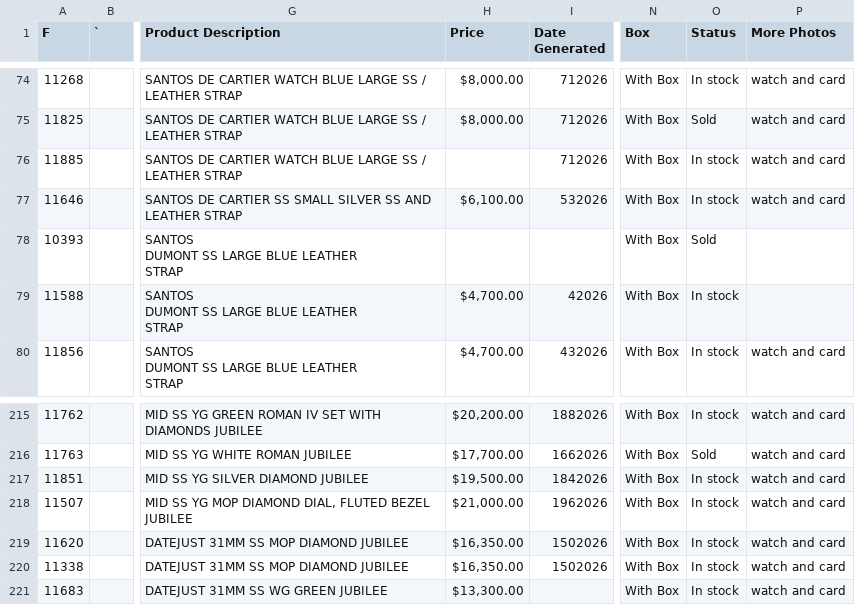
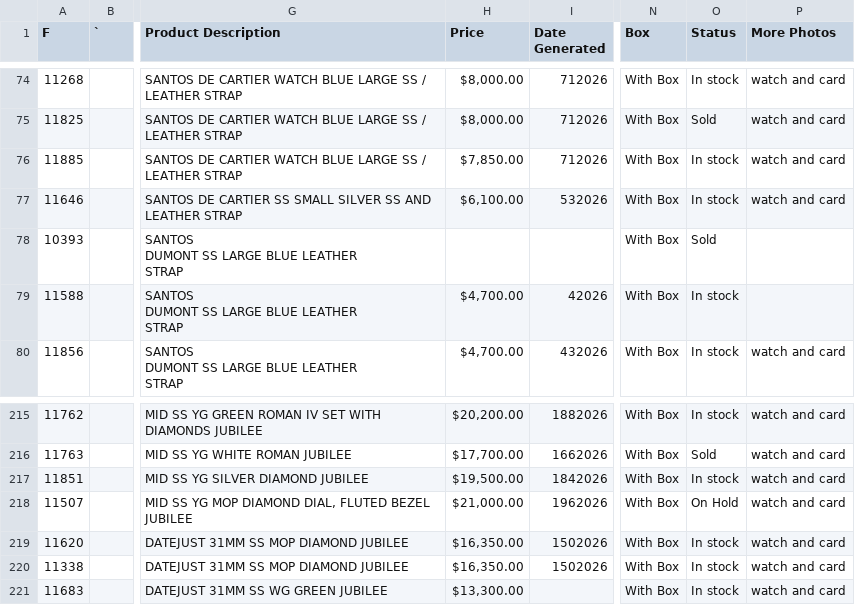
Before and after one commit to CHRISEVO24/benny-rich-tracker, a CSV file: snapshot.csv, drawn as a sheet; only a part is shown, gaps mark what is left out; the diff names each change by its address in the sheet, - before the commit and + after, or states it on an @@ line.

Commit message:
Snapshot 2026-11-19 06:00 AM ET [skip ci]

```diff
--- a/snapshot.csv
+++ b/snapshot.csv
-H76 (Price): (empty)
+H76 (Price): $7,850.00
-O218 (Status): In stock
+O218 (Status): On Hold
```
Also changed, not shown: 1 other file.
